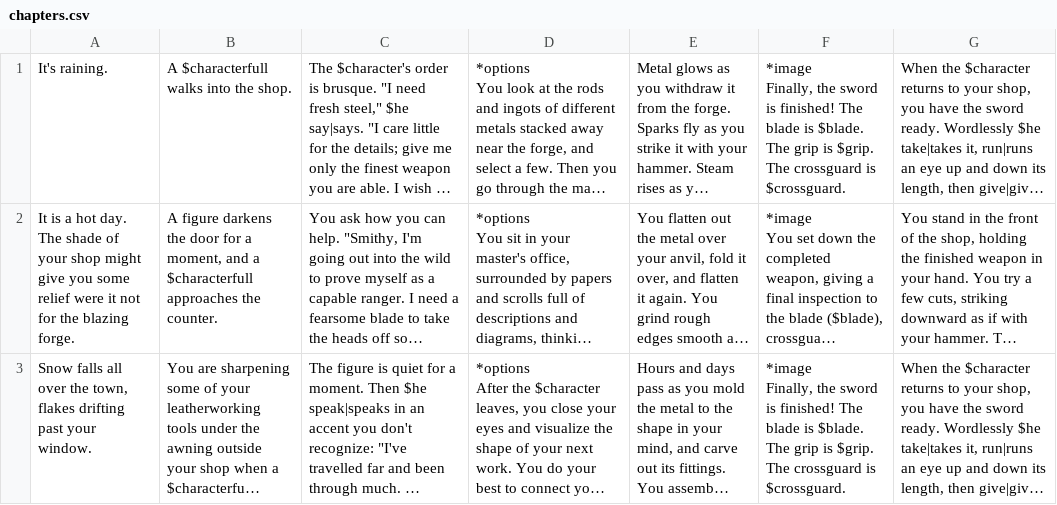
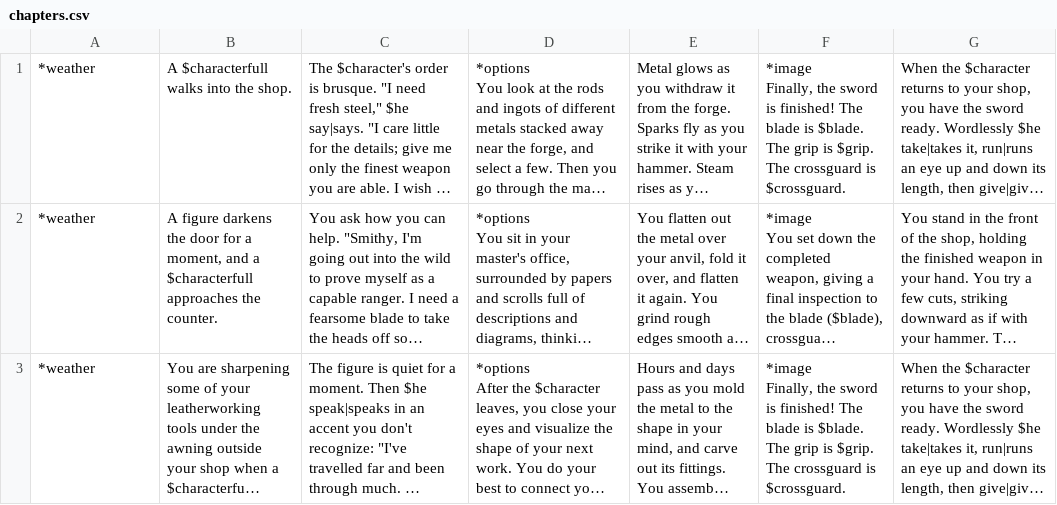
Before and after one commit to saltire/swordsjs, a CSV file: server/data/chapters.csv, drawn as a sheet; long unchanged cells end in …; the diff names each change by its address in the sheet, - before the commit and + after, or states it on an @@ line.

Commit message:
Randomize weather separately from chapters
Example of mixing individual bits of random text directly into chapter format.

```diff
--- a/server/data/chapters.csv
+++ b/server/data/chapters.csv
-A1: It's raining.
+A1: *weather
-A2: It is a hot day. The shade of your shop might give you some relief were it not for the blazing forge.
+A2: *weather
-A3: Snow falls all over the town, flakes drifting past your window.
+A3: *weather
```
Also changed, not shown: 3 other files.
